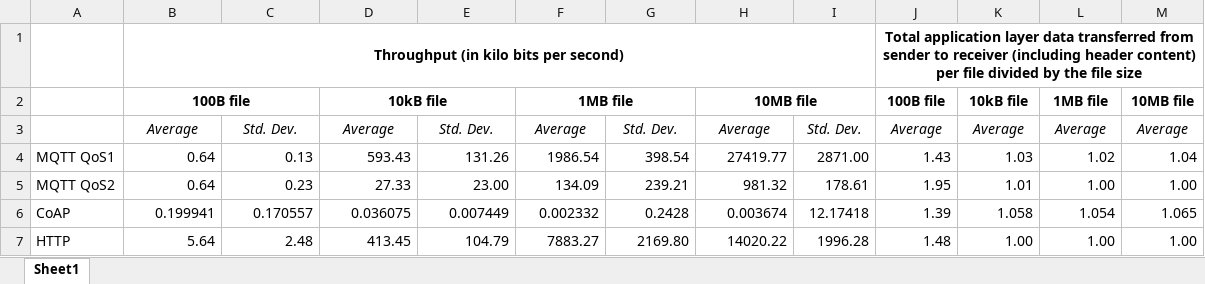
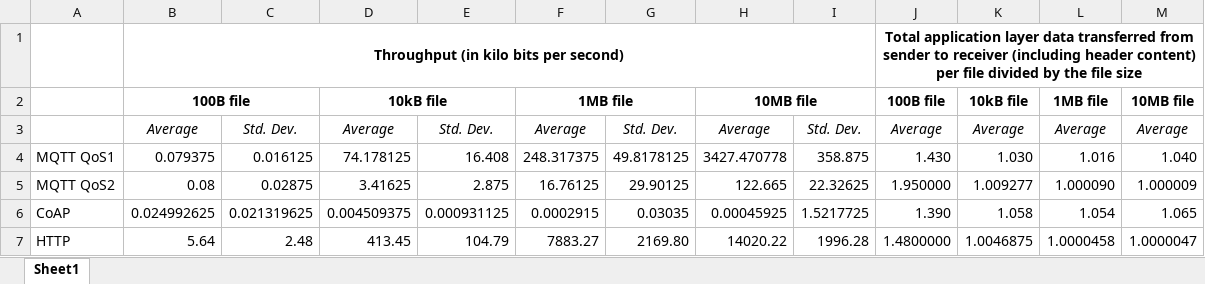
Before and after one commit to ls-hyu/CSC-591-IoT-Assignment_1, an Excel workbook: Results File.xlsx, sheet Sheet1, drawn as a sheet; values as stored, in another font and other column widths than the file's, no borders; removed rows and columns are numbered as before the commit, all else as after; the diff names each change by its address in the sheet, - before the commit and + after, or states it on an @@ line.

Commit message:
Update Results File.xlsx
Signed-off-by: ls-hyu <shyu1206@gmail.com>

```diff
--- a/Results File.xlsx (sheet Sheet1)
+++ b/Results File.xlsx (sheet Sheet1)
-row 4: MQTT QoS1 | 0.64 | 0.13 | 593.43 | 131.26 | 1986.54 | 398.54 | 27419.77 | 2871.00 | 1.43 | 1.03 | 1.02 | 1.04
-row 5: MQTT QoS2 | 0.64 | 0.23 | 27.33 | 23.00 | 134.09 | 239.21 | 981.32 | 178.61 | 1.95 | 1.01 | 1.00 | 1.00
-row 6: CoAP | 0.199941 | 0.170557 | 0.036075 | 0.007449 | 0.002332 | 0.2428 | 0.003674 | 12.17418 | 1.39 | 1.058 | 1.054 | 1.065
+row 4: MQTT QoS1 | 0.079375 | 0.016125 | 74.178125 | 16.408 | 248.317375 | 49.8178125 | 3427.470778 | 358.875 | 1.430 | 1.030 | 1.016 | 1.040
+row 5: MQTT QoS2 | 0.08 | 0.02875 | 3.41625 | 2.875 | 16.76125 | 29.90125 | 122.665 | 22.32625 | 1.950000 | 1.009277 | 1.000090 | 1.000009
+row 6: CoAP | 0.024992625 | 0.021319625 | 0.004509375 | 0.000931125 | 0.0002915 | 0.03035 | 0.00045925 | 1.5217725 | 1.390 | 1.058 | 1.054 | 1.065
-J7: 1.48
+J7: 1.4800000
-K7: 1.00
+K7: 1.0046875
-L7: 1.00
+L7: 1.0000458
-M7: 1.00
+M7: 1.0000047
```
